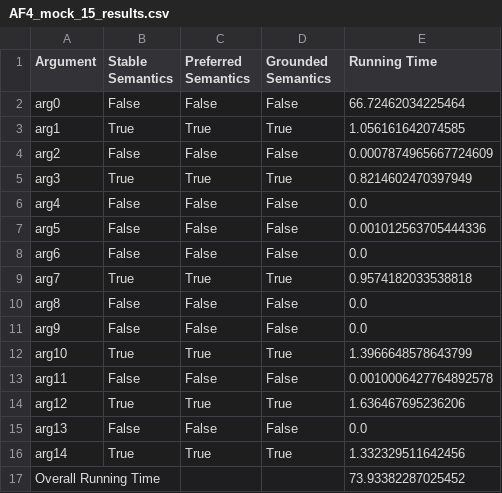
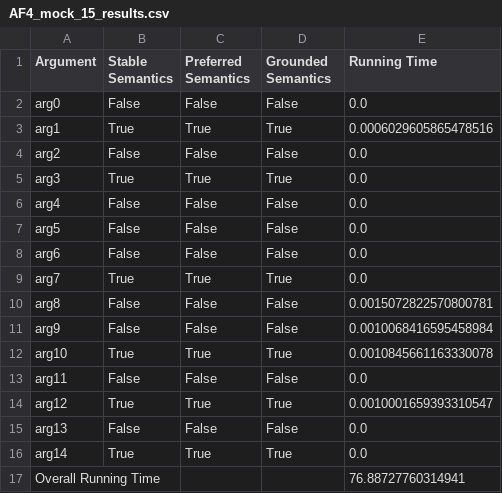
Before and after one commit to Lizaterdag/kr-argumentation, a CSV file: AF4_mock_15_results.csv, drawn as a sheet.

```diff
--- a/AF4_mock_15_results.csv
+++ b/AF4_mock_15_results.csv
@@ -1,17 +1,17 @@
 Argument,Stable Semantics,Preferred Semantics,Grounded Semantics,Running Time
-arg0,False,False,False,66.72462034225464
-arg1,True,True,True,1.056161642074585
-arg2,False,False,False,0.0007874965667724609
-arg3,True,True,True,0.8214602470397949
+arg0,False,False,False,0.0
+arg1,True,True,True,0.0006029605865478516
+arg2,False,False,False,0.0
+arg3,True,True,True,0.0
 arg4,False,False,False,0.0
-arg5,False,False,False,0.001012563705444336
+arg5,False,False,False,0.0
 arg6,False,False,False,0.0
-arg7,True,True,True,0.9574182033538818
-arg8,False,False,False,0.0
-arg9,False,False,False,0.0
-arg10,True,True,True,1.3966648578643799
-arg11,False,False,False,0.0010006427764892578
-arg12,True,True,True,1.636467695236206
+arg7,True,True,True,0.0
+arg8,False,False,False,0.0015072822570800781
+arg9,False,False,False,0.0010068416595458984
+arg10,True,True,True,0.0010845661163330078
+arg11,False,False,False,0.0
+arg12,True,True,True,0.0010001659393310547
 arg13,False,False,False,0.0
-arg14,True,True,True,1.332329511642456
-Overall Running Time,,,,73.93382287025452
+arg14,True,True,True,0.0
+Overall Running Time,,,,76.88727760314941
```
Also changed, not shown: AF4_mock_10_results.csv, 1 other file.
